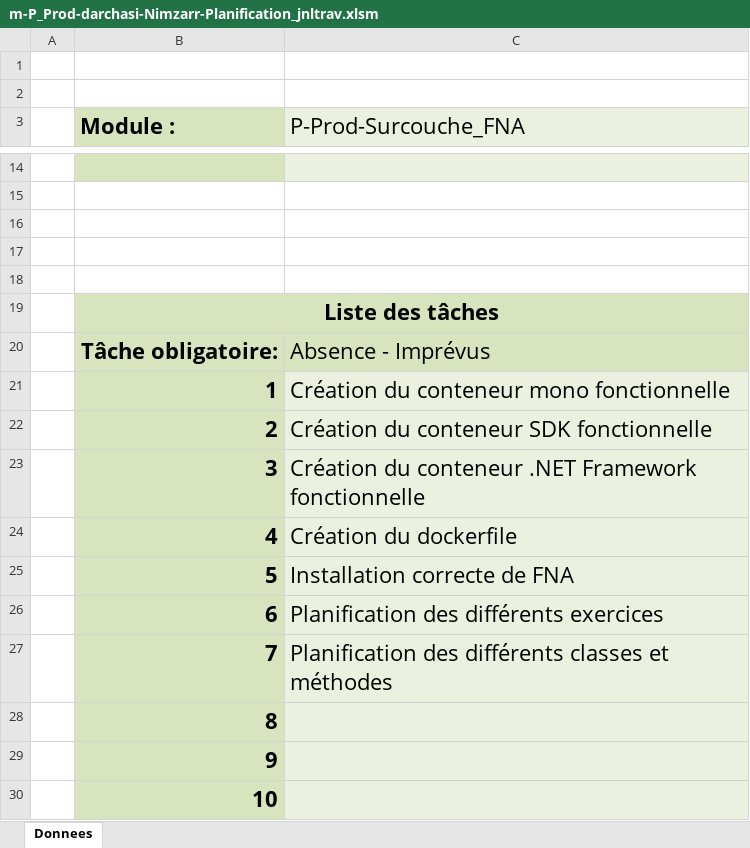
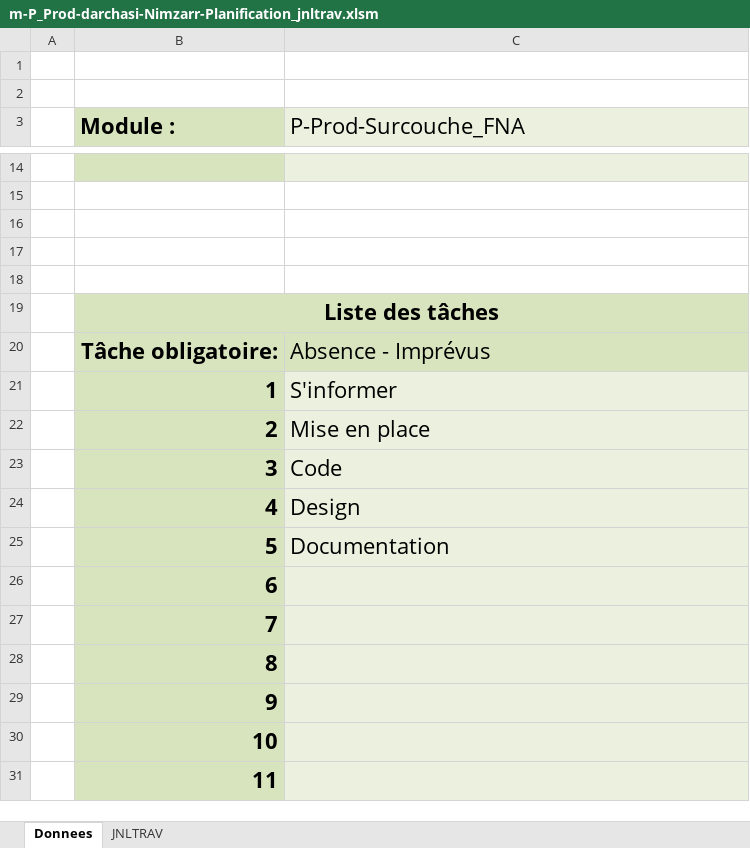
Before and after one commit to darchasi/P_prod-FNA, an Excel workbook: Doc/m-P_Prod-darchasi-Nimzarr-Planification_jnltrav.xlsm, sheet Donnees, drawn as a sheet; only a part is shown, gaps mark what is left out; the shorter side is filled out with more unchanged rows; values as stored, in another font and other column widths than the file's, no borders; charts and pictures not drawn; the diff names each change by its address in the sheet, - before the commit and + after, or states it on an @@ line.

```diff
--- a/Doc/m-P_Prod-darchasi-Nimzarr-Planification_jnltrav.xlsm (sheet Donnees)
+++ b/Doc/m-P_Prod-darchasi-Nimzarr-Planification_jnltrav.xlsm (sheet Donnees)
+sheet tab: JNLTRAV
-C21 (P-Prod-Surcouche_FNA): Création du conteneur mono fonctionnelle
+C21 (P-Prod-Surcouche_FNA): S'informer
-C22 (P-Prod-Surcouche_FNA): Création du conteneur SDK fonctionnelle
+C22 (P-Prod-Surcouche_FNA): Mise en place
-C23 (P-Prod-Surcouche_FNA): Création du conteneur .NET Framework fonctionnelle
+C23 (P-Prod-Surcouche_FNA): Code
-C24 (P-Prod-Surcouche_FNA): Création du dockerfile
+C24 (P-Prod-Surcouche_FNA): Design
-C25 (P-Prod-Surcouche_FNA): Installation correcte de FNA
+C25 (P-Prod-Surcouche_FNA): Documentation
-C26 (P-Prod-Surcouche_FNA): Planification des différents exercices
+C26 (P-Prod-Surcouche_FNA): (empty)
-C27 (P-Prod-Surcouche_FNA): Planification des différents classes et méthodes
+C27 (P-Prod-Surcouche_FNA): (empty)
```
Also changed, not shown: charts or pictures.
